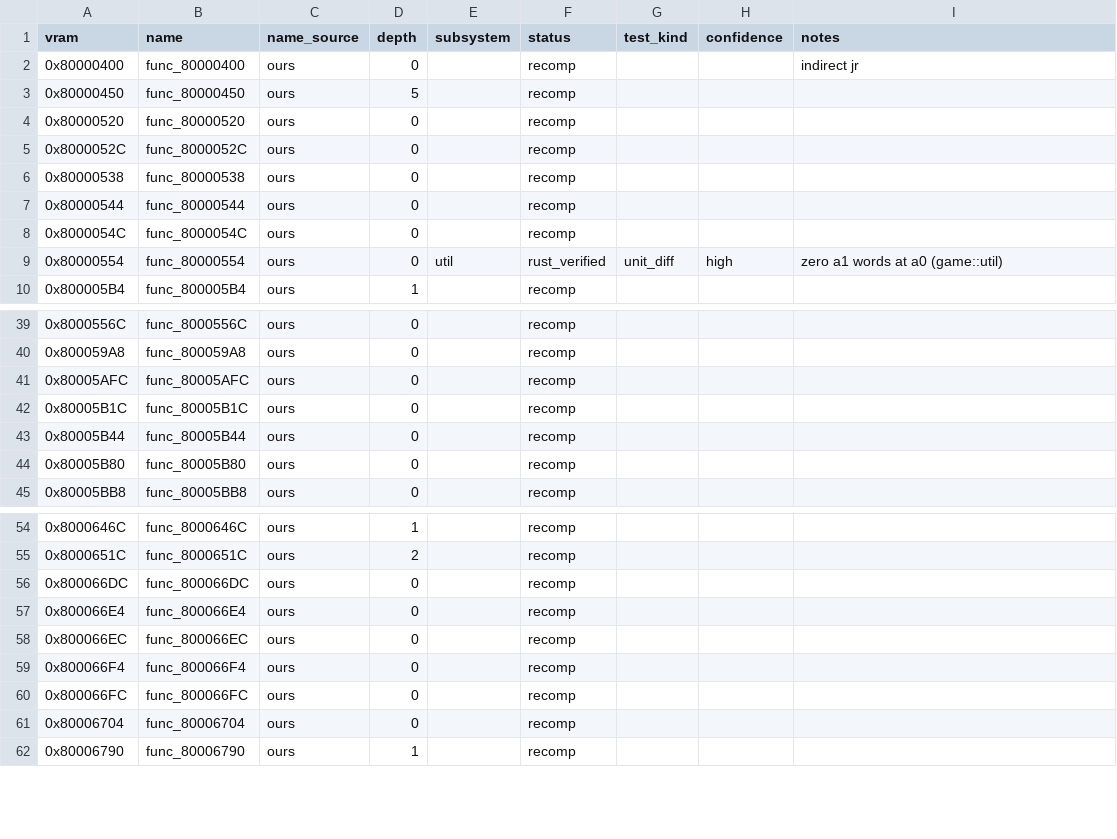
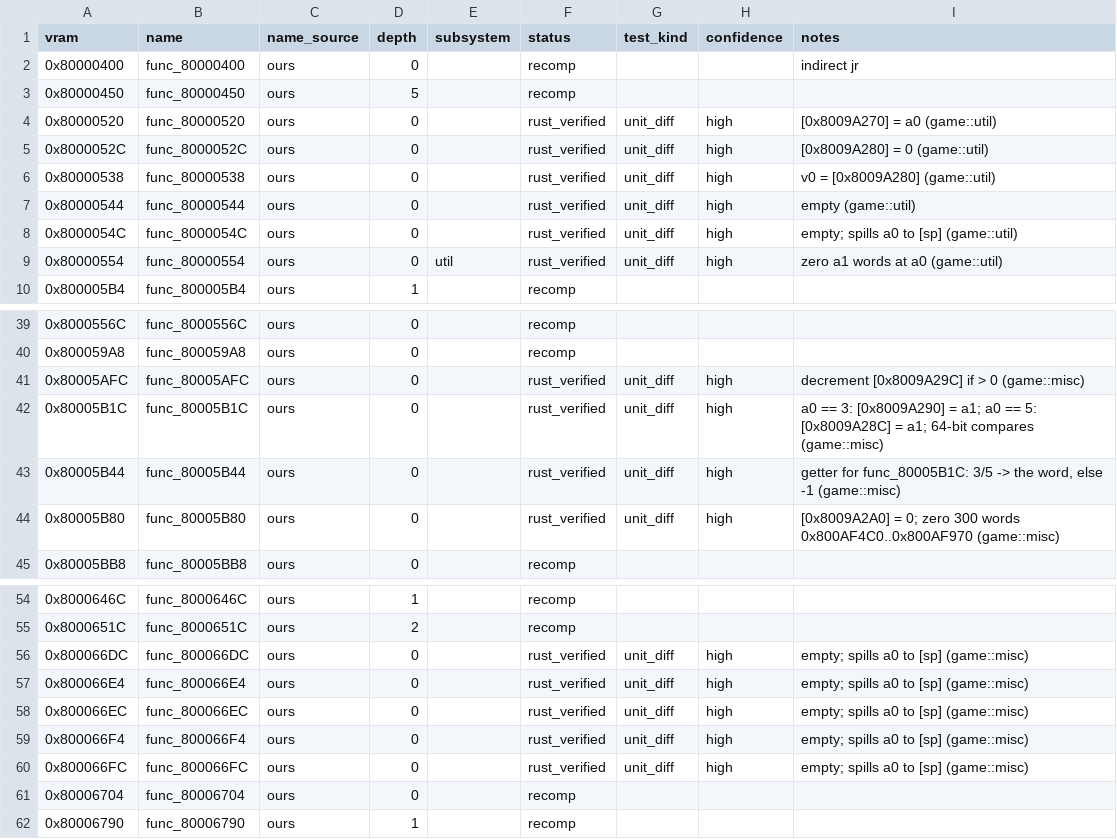
Before and after one commit to markgiroux3141/Starwars-Podracing-rust-clone, a CSV file: symbols/functions.csv, drawn as a sheet; only a part is shown, gaps mark what is left out.

```diff
--- a/symbols/functions.csv
+++ b/symbols/functions.csv
@@ -3,7 +3,7 @@ vram,name,name_source,depth,subsystem,status,test_kind,confidence,notes
 0x80000450,func_80000450,ours,5,,recomp,,,
-0x80000520,func_80000520,ours,0,,recomp,,,
-0x8000052C,func_8000052C,ours,0,,recomp,,,
-0x80000538,func_80000538,ours,0,,recomp,,,
-0x80000544,func_80000544,ours,0,,recomp,,,
-0x8000054C,func_8000054C,ours,0,,recomp,,,
+0x80000520,func_80000520,ours,0,,rust_verified,unit_diff,high,[0x8009A270] = a0 (game::util)
+0x8000052C,func_8000052C,ours,0,,rust_verified,unit_diff,high,[0x8009A280] = 0 (game::util)
+0x80000538,func_80000538,ours,0,,rust_verified,unit_diff,high,v0 = [0x8009A280] (game::util)
+0x80000544,func_80000544,ours,0,,rust_verified,unit_diff,high,empty (game::util)
+0x8000054C,func_8000054C,ours,0,,rust_verified,unit_diff,high,empty; spills a0 to [sp] (game::util)
 0x80000554,func_80000554,ours,0,util,rust_verified,unit_diff,high,zero a1 words at a0 (game::util)
@@ -40,6 +40,6 @@ vram,name,name_source,depth,subsystem,status,test_kind,confidence,notes
 0x800059A8,func_800059A8,ours,0,,recomp,,,
-0x80005AFC,func_80005AFC,ours,0,,recomp,,,
-0x80005B1C,func_80005B1C,ours,0,,recomp,,,
-0x80005B44,func_80005B44,ours,0,,recomp,,,
-0x80005B80,func_80005B80,ours,0,,recomp,,,
+0x80005AFC,func_80005AFC,ours,0,,rust_verified,unit_diff,high,decrement [0x8009A29C] if > 0 (game::misc)
+0x80005B1C,func_80005B1C,ours,0,,rust_verified,unit_diff,high,a0 == 3: [0x8009A290] = a1; a0 == 5: [0x8009A28C] = a1; 64-bit compares (game::misc)
+0x80005B44,func_80005B44,ours,0,,rust_verified,unit_diff,high,"getter for func_80005B1C: 3/5 -> the word, else -1 (game::misc)"
+0x80005B80,func_80005B80,ours,0,,rust_verified,unit_diff,high,[0x8009A2A0] = 0; zero 300 words 0x800AF4C0..0x800AF970 (game::misc)
 0x80005BB8,func_80005BB8,ours,0,,recomp,,,
@@ -55,7 +55,7 @@ vram,name,name_source,depth,subsystem,status,test_kind,confidence,notes
 0x8000651C,func_8000651C,ours,2,,recomp,,,
-0x800066DC,func_800066DC,ours,0,,recomp,,,
-0x800066E4,func_800066E4,ours,0,,recomp,,,
-0x800066EC,func_800066EC,ours,0,,recomp,,,
-0x800066F4,func_800066F4,ours,0,,recomp,,,
-0x800066FC,func_800066FC,ours,0,,recomp,,,
+0x800066DC,func_800066DC,ours,0,,rust_verified,unit_diff,high,empty; spills a0 to [sp] (game::misc)
+0x800066E4,func_800066E4,ours,0,,rust_verified,unit_diff,high,empty; spills a0 to [sp] (game::misc)
+0x800066EC,func_800066EC,ours,0,,rust_verified,unit_diff,high,empty; spills a0 to [sp] (game::misc)
+0x800066F4,func_800066F4,ours,0,,rust_verified,unit_diff,high,empty; spills a0 to [sp] (game::misc)
+0x800066FC,func_800066FC,ours,0,,rust_verified,unit_diff,high,empty; spills a0 to [sp] (game::misc)
 0x80006704,func_80006704,ours,0,,recomp,,,
```
Also changed, not shown: 6 other files.
